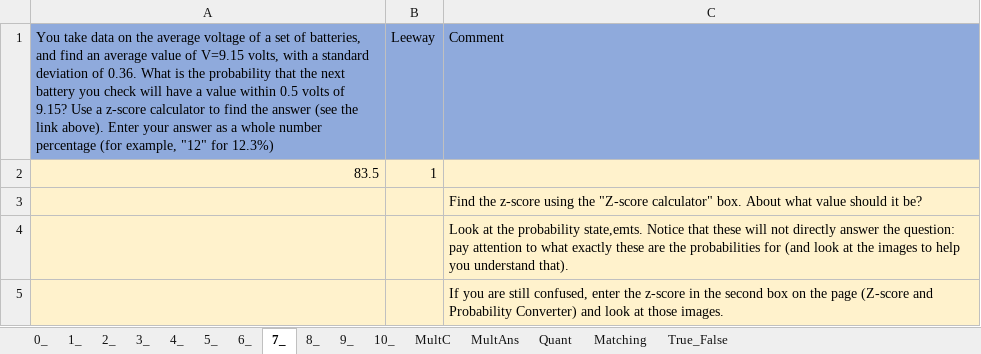
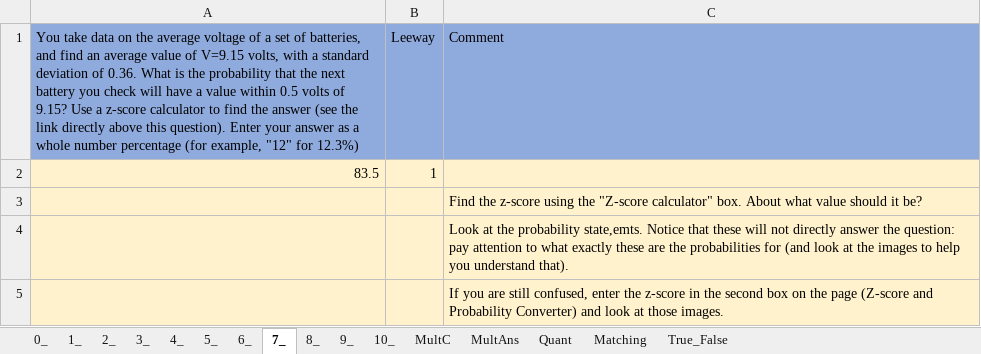
Before and after one commit to MAugspurger/Exper_Eng, an Excel workbook: 1_Measurement_and_Uncertainty/Embedded_Qs/2_a_b_Embedded_Qs.xlsx, sheet 7_, drawn as a sheet; values as stored, in another font and other column widths than the file's, no borders; the diff names each change by its address in the sheet, - before the commit and + after, or states it on an @@ line.

Commit message:
Add files via upload

```diff
--- a/1_Measurement_and_Uncertainty/Embedded_Qs/2_a_b_Embedded_Qs.xlsx (sheet 7_)
+++ b/1_Measurement_and_Uncertainty/Embedded_Qs/2_a_b_Embedded_Qs.xlsx (sheet 7_)
-A1: …the link above). Enter your…
+A1: …the link directly above this question). Enter your…
```
